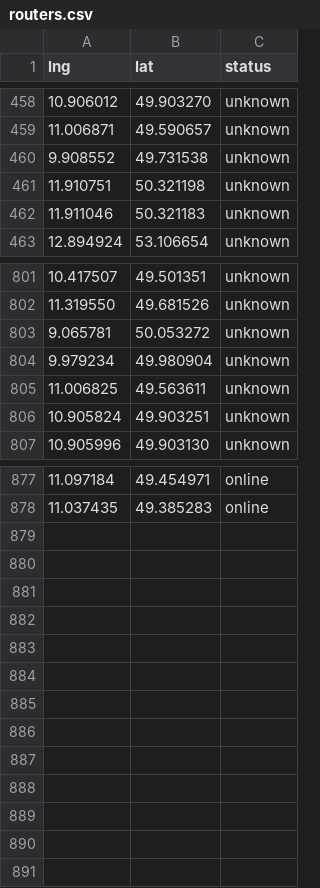
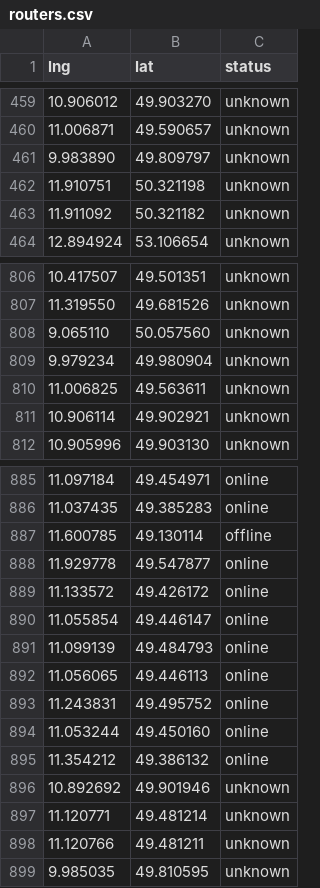
Before and after one commit to FreifunkFranken/fff-monitoring, a CSV file: map/csv/routers.csv, drawn as a sheet; only a part is shown, gaps mark what is left out; the diff covers the shown part only.

```diff
--- a/map/csv/routers.csv
+++ b/map/csv/routers.csv
@@ -459,5 +460,5 @@ lng,lat,status
 11.006871,49.590657,unknown
-9.908552,49.731538,unknown
+9.983890,49.809797,unknown
 11.910751,50.321198,unknown
-11.911046,50.321183,unknown
+11.911092,50.321182,unknown
 12.894924,53.106654,unknown
@@ -802,6 +807,6 @@ lng,lat,status
 11.319550,49.681526,unknown
-9.065781,50.053272,unknown
+9.065110,50.057560,unknown
 9.979234,49.980904,unknown
 11.006825,49.563611,unknown
-10.905824,49.903251,unknown
+10.906114,49.902921,unknown
 10.905996,49.903130,unknown
@@ -878 +886,14 @@ lng,lat,status
 11.037435,49.385283,online
+11.600785,49.130114,offline
+11.929778,49.547877,online
+11.133572,49.426172,online
+11.055854,49.446147,online
+11.099139,49.484793,online
+11.056065,49.446113,online
+11.243831,49.495752,online
+11.053244,49.450160,online
+11.354212,49.386132,online
+10.892692,49.901946,unknown
+11.120771,49.481214,unknown
+11.120766,49.481211,unknown
+9.985035,49.810595,unknown
```
Also changed, not shown: 24 added rows, 8 removed rows, 1 moved row and 10 edited cells elsewhere in this file, map/csv/links.csv, 2 other files.
